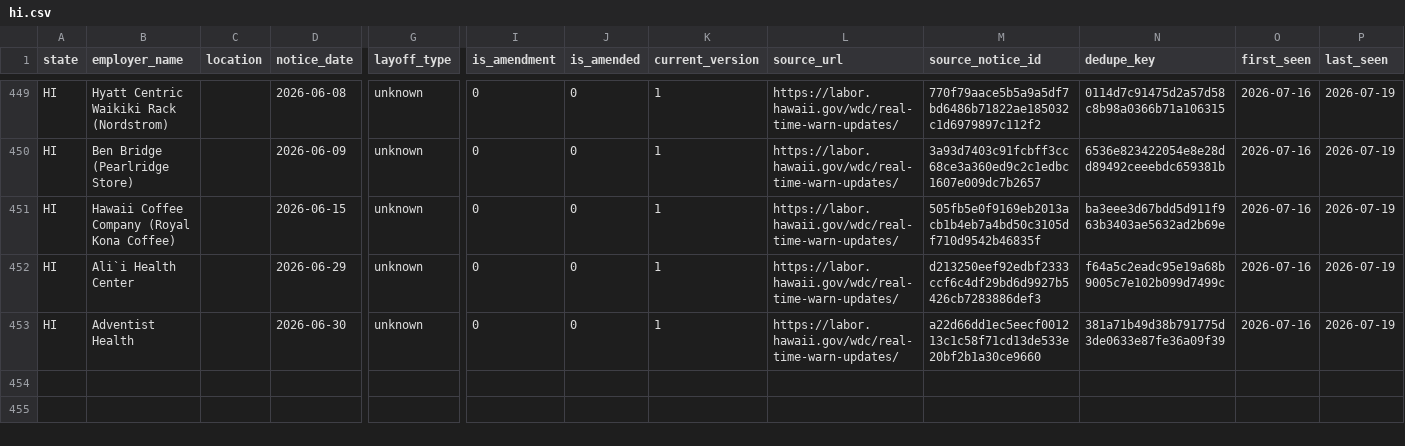
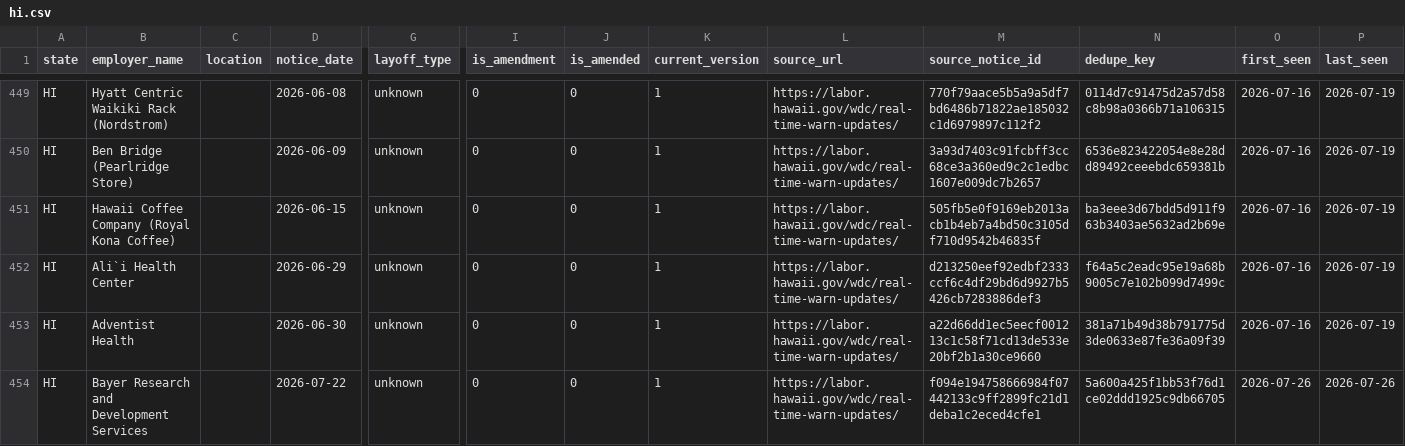
Before and after one commit to bchaps1999/warn-notice-register, a CSV file: data/exports/states/hi.csv, drawn as a sheet; only a part is shown, gaps mark what is left out; rows hold the shown columns only; the diff names each change by its address in the sheet, - before the commit and + after, or states it on an @@ line.

```diff
--- a/data/exports/states/hi.csv
+++ b/data/exports/states/hi.csv
+row 454: HI | Bayer Research and Development Services |  | 2026-07-22 | unknown | 0 | 0 | 1 | https://labor.hawaii.gov/wdc/real-time-warn-updates/ | f094e194758666984f07442133c9ff2899fc21d1deba1c2eced4cfe1 | 5a600a425f1bb53f76d1ce02ddd1925c9db66705 | 2026-07-26 | 2026-07-26
```
Also changed, not shown: data/exports/states/ks.csv, data/exports/states/mi.csv, 20 other files.
